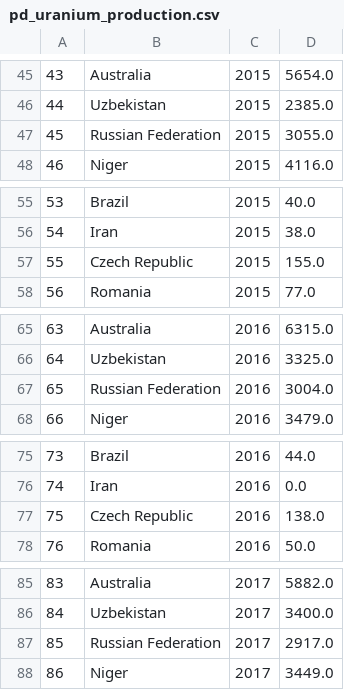
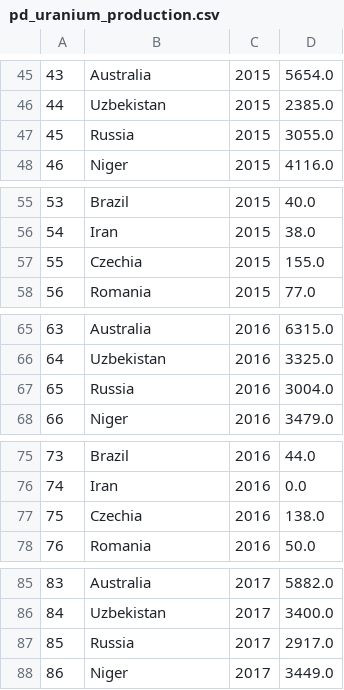
Before and after one commit to ShahriyarHuseynli/ShahriyarHuseynli.github.io, a CSV file: pd_uranium_production.csv, drawn as a sheet; only a part is shown, gaps mark what is left out; the diff covers the shown part only.

```diff
--- a/pd_uranium_production.csv
+++ b/pd_uranium_production.csv
@@ -46,3 +46,3 @@
 44,Uzbekistan,2015,2385.0
-45,Russian Federation,2015,3055.0
+45,Russia,2015,3055.0
 46,Niger,2015,4116.0
@@ -56,3 +56,3 @@
 54,Iran,2015,38.0
-55,Czech Republic,2015,155.0
+55,Czechia,2015,155.0
 56,Romania,2015,77.0
@@ -66,3 +66,3 @@
 64,Uzbekistan,2016,3325.0
-65,Russian Federation,2016,3004.0
+65,Russia,2016,3004.0
 66,Niger,2016,3479.0
@@ -76,3 +76,3 @@
 74,Iran,2016,0.0
-75,Czech Republic,2016,138.0
+75,Czechia,2016,138.0
 76,Romania,2016,50.0
@@ -86,3 +86,3 @@
 84,Uzbekistan,2017,3400.0
-85,Russian Federation,2017,2917.0
+85,Russia,2017,2917.0
 86,Niger,2017,3449.0
```
Also changed, not shown: 1 added row, 1 removed row and 15 edited cells elsewhere in this file.
